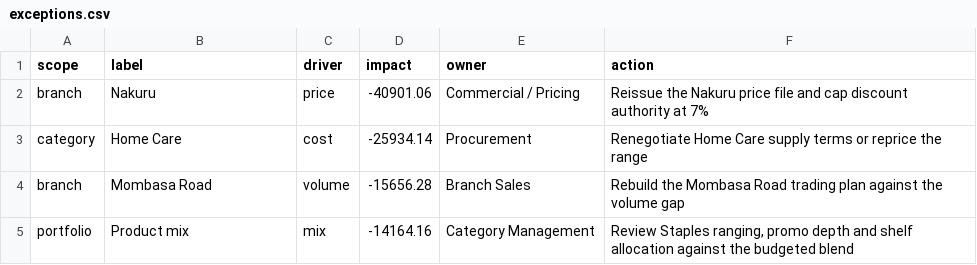
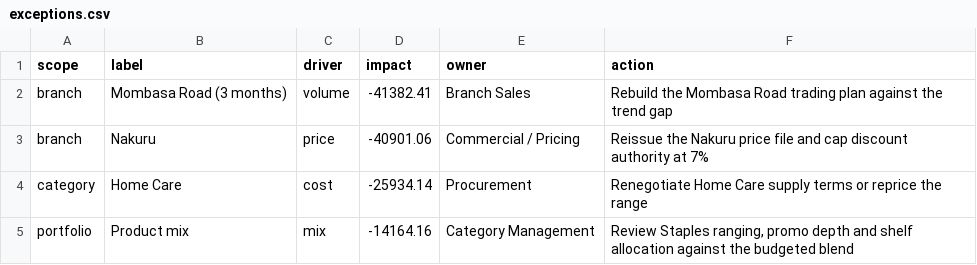
Before and after one commit to BIAnalyst-Patrick/monthly-management-pack, a CSV file: outputs/tables/exceptions.csv, drawn as a sheet.

Commit message:
Decompose every line, attribute it, and judge branches on a trend
Cost was a single portfolio figure. Every one of the 120 product lines now
splits into price, unit-cost drift and the two volume halves, each valued so
that rate and volume cannot be confused, and each carries the department that
can move the largest part of it.

The branch rule no longer fires on one month below budget: it reads units over
a trailing three-month window and needs two adverse months and a 5% gap, so a
drifting branch is separable from a bad month. It reads units rather than gross
profit, because a branch discounting its way to a miss has a pricing problem.

Two checks the plan named by name (exception sort order, the unit-cost
identity) replace the owner-total check it implied, and the report now states
sixteen distinct identities rather than claiming seventeen independent ones.

```diff
--- a/outputs/tables/exceptions.csv
+++ b/outputs/tables/exceptions.csv
@@ -1,5 +1,5 @@
 scope,label,driver,impact,owner,action
+branch,Mombasa Road (3 months),volume,-41382.41,Branch Sales,Rebuild the Mombasa Road trading plan against the trend gap
 branch,Nakuru,price,-40901.06,Commercial / Pricing,Reissue the Nakuru price file and cap discount authority at 7%
 category,Home Care,cost,-25934.14,Procurement,Renegotiate Home Care supply terms or reprice the range
-branch,Mombasa Road,volume,-15656.28,Branch Sales,Rebuild the Mombasa Road trading plan against the volume gap
 portfolio,Product mix,mix,-14164.16,Category Management,"Review Staples ranging, promo depth and shelf allocation against the budgeted blend"
```
Also changed, not shown: 18 other files.
